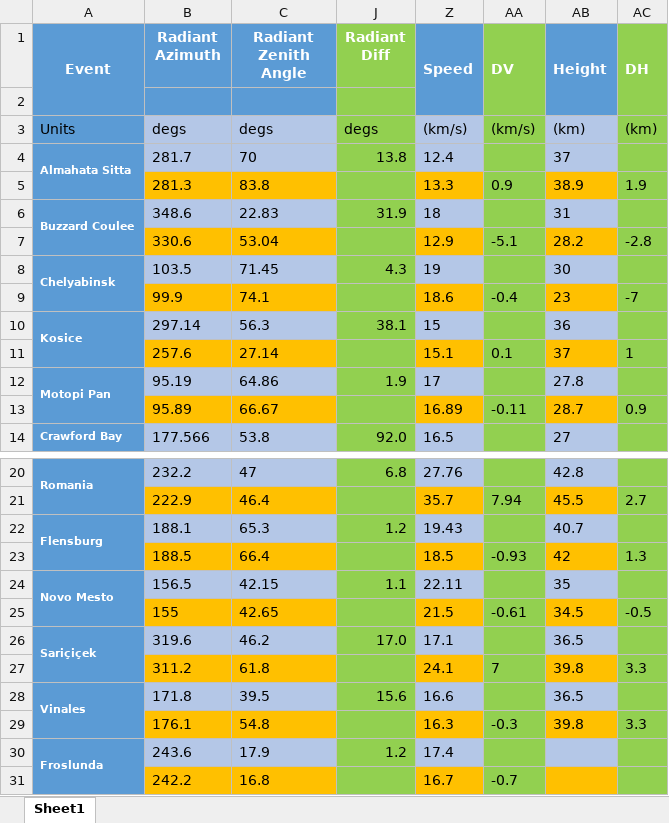
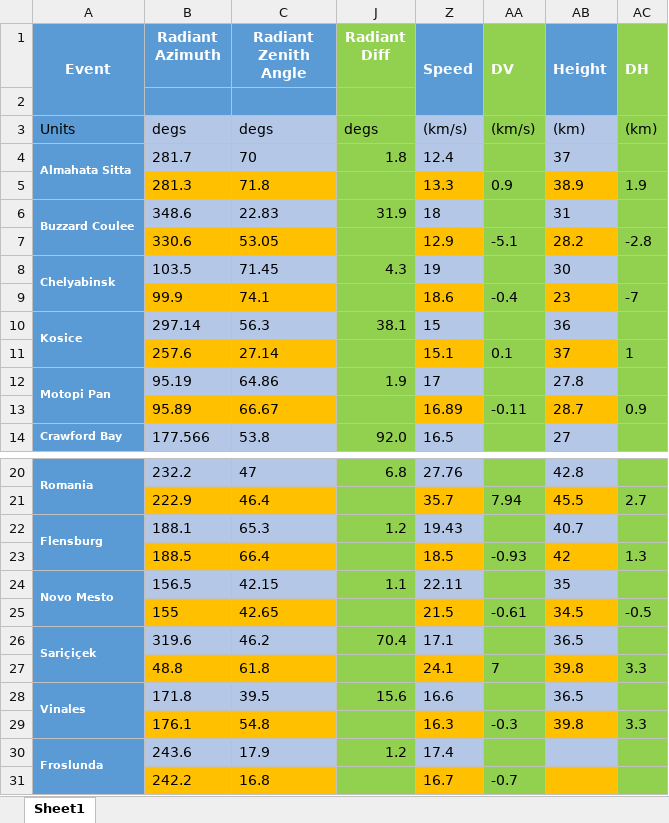
Before and after one commit to ia-chow/Thesis, an Excel workbook: speed_radiant_difference/usg-ground-based-comparison/usg-ground-based-comparison_EDITED.xlsx, sheet Sheet1, drawn as a sheet; only a part is shown, gaps mark what is left out; values as stored, in another font and other column widths than the file's, no borders; the diff names each change by its address in the sheet, - before the commit and + after, or states it on an @@ line.

Commit message:
made separate sat-ecf xlsx files for the 5 events with large differences -- AS, BC, CB, Kosice, SC; edited the usg-ground-based_comparison xlsx and csv file only changing the AS data this time; also updated notes to reflect that we want both the radiant azimuth and zenith distance to match to give a raidant diff <~ 3 degrees or so

```diff
--- a/speed_radiant_difference/usg-ground-based-comparison/usg-ground-based-comparison_EDITED.xlsx (sheet Sheet1)
+++ b/speed_radiant_difference/usg-ground-based-comparison/usg-ground-based-comparison_EDITED.xlsx (sheet Sheet1)
-J4 (Radiant Diff): 13.8
+J4 (Radiant Diff): 1.8
-C5 (Radiant Zenith Angle): 83.8
+C5 (Radiant Zenith Angle): 71.8
-C7 (Radiant Zenith Angle): 53.04
+C7 (Radiant Zenith Angle): 53.05
-J26 (Radiant Diff): 17.0
+J26 (Radiant Diff): 70.4
-B27 (Radiant Azimuth): 311.2
+B27 (Radiant Azimuth): 48.8
```
Also changed, not shown: hidden cells, 8 other files.
